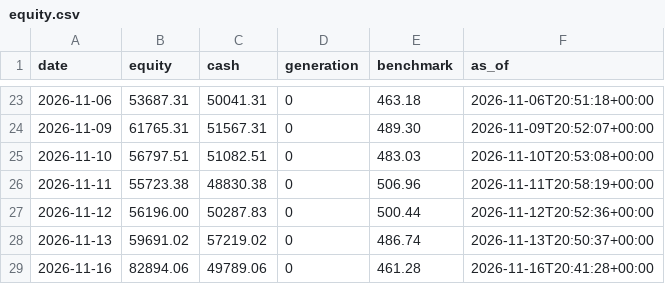
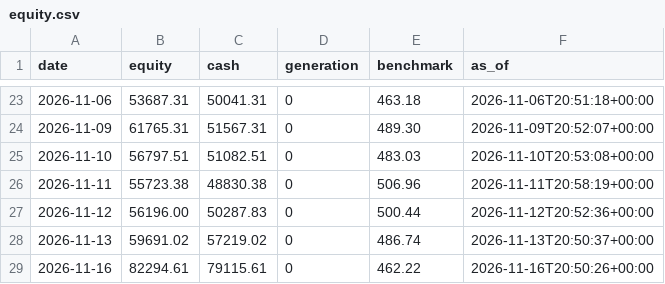
Before and after one commit to metrobasicsusa-wq/Zero-or-Hero, a CSV file: journal-s500/equity.csv, drawn as a sheet; only a part is shown, gaps mark what is left out.

Commit message:
journal: trading cycle 2026-11-16T20:50:27Z

```diff
--- a/journal-s500/equity.csv
+++ b/journal-s500/equity.csv
@@ -28,2 +28,2 @@ date,equity,cash,generation,benchmark,as_of
 2026-11-13,59691.02,57219.02,0,486.74,2026-11-13T20:50:37+00:00
-2026-11-16,82894.06,49789.06,0,461.28,2026-11-16T20:41:28+00:00
+2026-11-16,82294.61,79115.61,0,462.22,2026-11-16T20:50:26+00:00
```
Also changed, not shown: journal/equity.csv, 9 other files.
